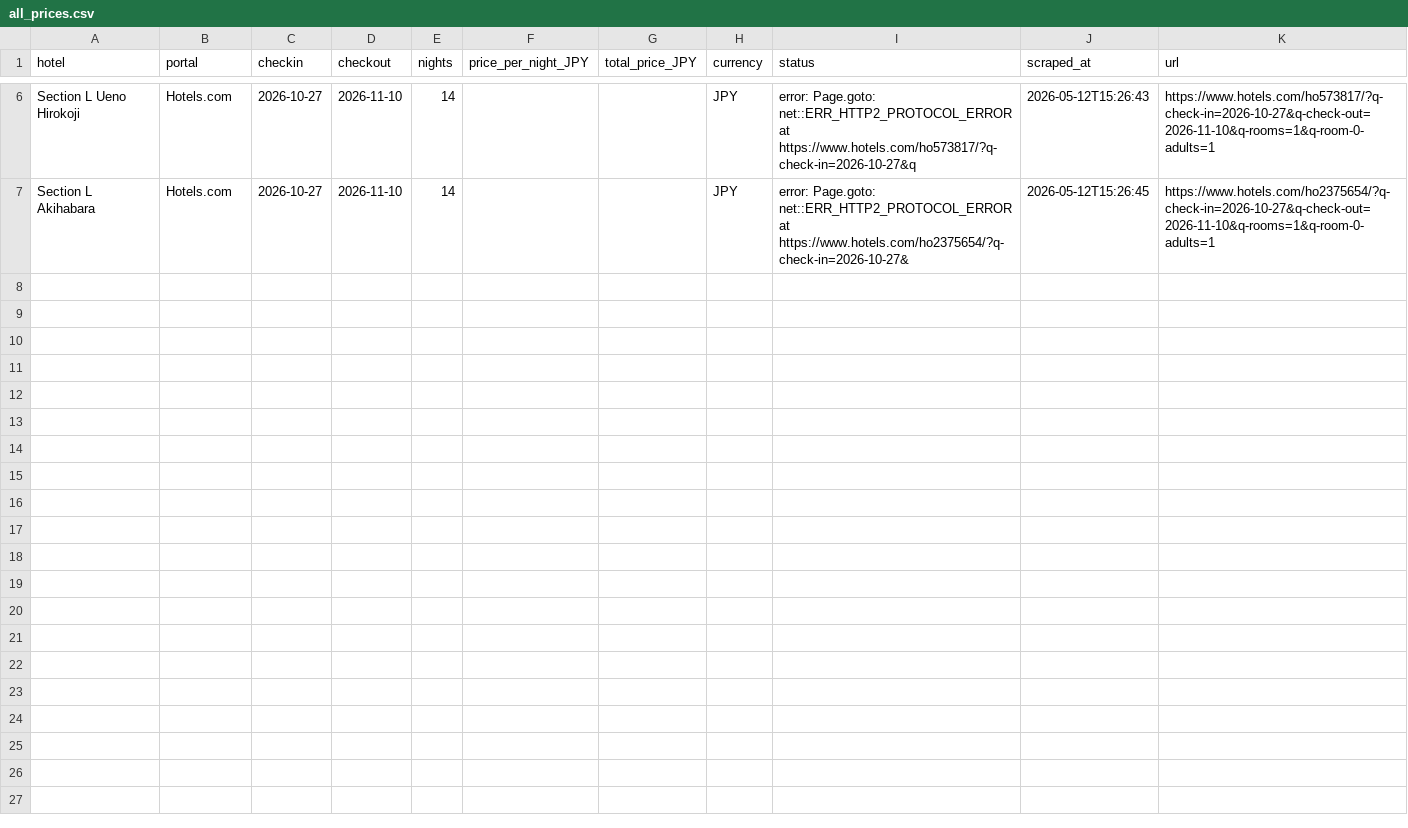
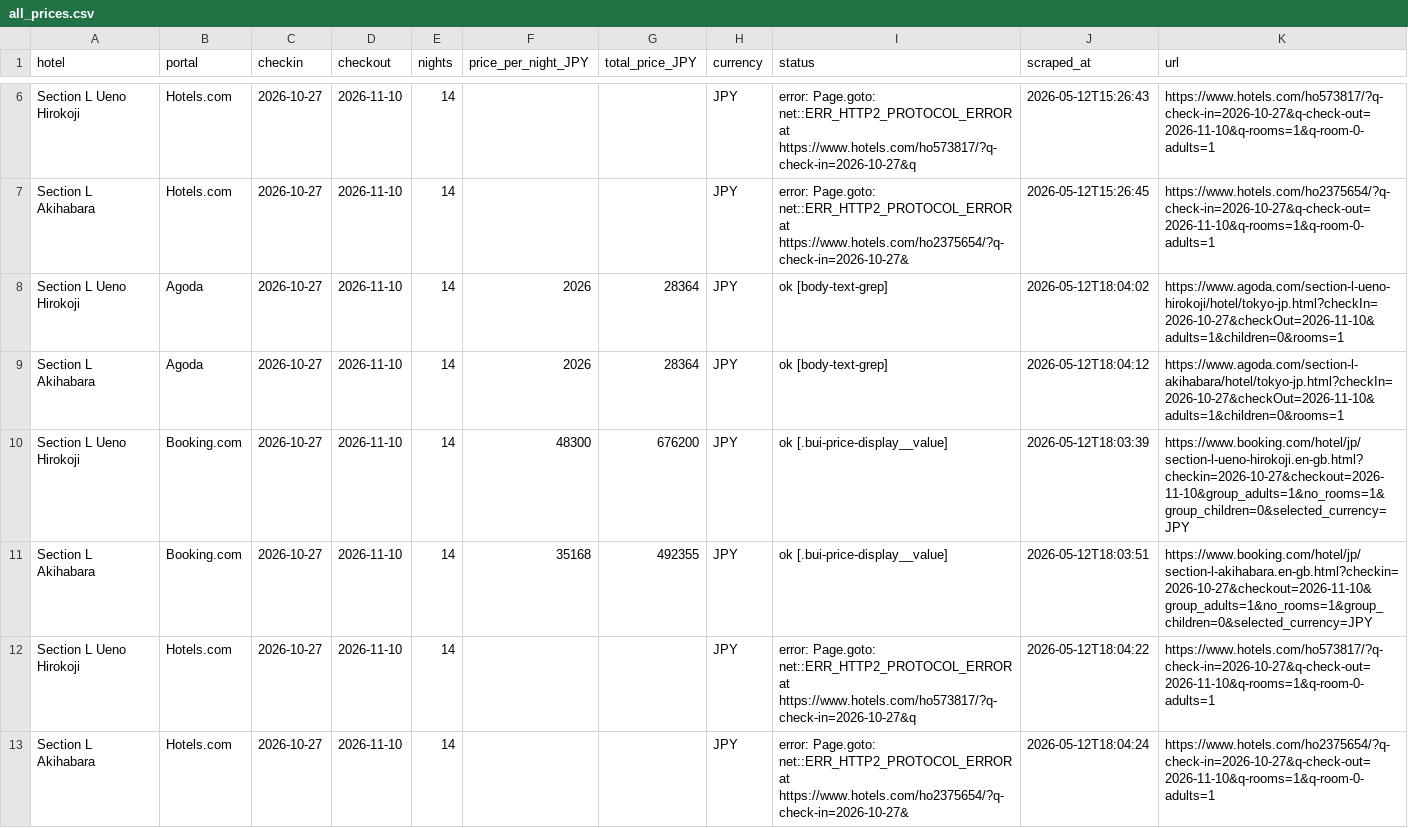
Before and after one commit to kat479/hotelprice, a CSV file: data/all_prices.csv, drawn as a sheet; only a part is shown, gaps mark what is left out; the diff names each change by its address in the sheet, - before the commit and + after, or states it on an @@ line.

```diff
--- a/data/all_prices.csv
+++ b/data/all_prices.csv
+row 8: Section L Ueno Hirokoji | Agoda | 2026-10-27 | 2026-11-10 | 14 | 2026 | 28364 | JPY | ok [body-text-grep] | 2026-05-12T18:04:02 | https://www.agoda.com/section-l-ueno-hirokoji/hotel/tokyo-jp.html?checkIn=2026-10-27&checkOut=2026-11-10&adults=1&children=0&rooms=1
+row 9: Section L Akihabara | Agoda | 2026-10-27 | 2026-11-10 | 14 | 2026 | 28364 | JPY | ok [body-text-grep] | 2026-05-12T18:04:12 | https://www.agoda.com/section-l-akihabara/hotel/tokyo-jp.html?checkIn=2026-10-27&checkOut=2026-11-10&adults=1&children=0&rooms=1
+row 10: Section L Ueno Hirokoji | Booking.com | 2026-10-27 | 2026-11-10 | 14 | 48300 | 676200 | JPY | ok [.bui-price-display__value] | 2026-05-12T18:03:39 | https://www.booking.com/hotel/jp/section-l-ueno-hirokoji.en-gb.html?checkin=2026-10-27&checkout=2026-11-10&group_adults=1&no_rooms=1&group_children=0&selected_currency=JPY
+row 11: Section L Akihabara | Booking.com | 2026-10-27 | 2026-11-10 | 14 | 35168 | 492355 | JPY | ok [.bui-price-display__value] | 2026-05-12T18:03:51 | https://www.booking.com/hotel/jp/section-l-akihabara.en-gb.html?checkin=2026-10-27&checkout=2026-11-10&group_adults=1&no_rooms=1&group_children=0&selected_currency=JPY
+row 12: Section L Ueno Hirokoji | Hotels.com | 2026-10-27 | 2026-11-10 | 14 |  |  | JPY | error: Page.goto: net::ERR_HTTP2_PROTOCOL_ERROR at https://www.hotels.com/ho573817/?q-check-in=2026-10-27&q | 2026-05-12T18:04:22 | https://www.hotels.com/ho573817/?q-check-in=2026-10-27&q-check-out=2026-11-10&q-rooms=1&q-room-0-adults=1
+row 13: Section L Akihabara | Hotels.com | 2026-10-27 | 2026-11-10 | 14 |  |  | JPY | error: Page.goto: net::ERR_HTTP2_PROTOCOL_ERROR at https://www.hotels.com/ho2375654/?q-check-in=2026-10-27& | 2026-05-12T18:04:24 | https://www.hotels.com/ho2375654/?q-check-in=2026-10-27&q-check-out=2026-11-10&q-rooms=1&q-room-0-adults=1
```
Also changed, not shown: data/agoda_2026-10-27_2026-11-10.csv, data/booking_2026-10-27_2026-11-10.csv, 1 other file.
